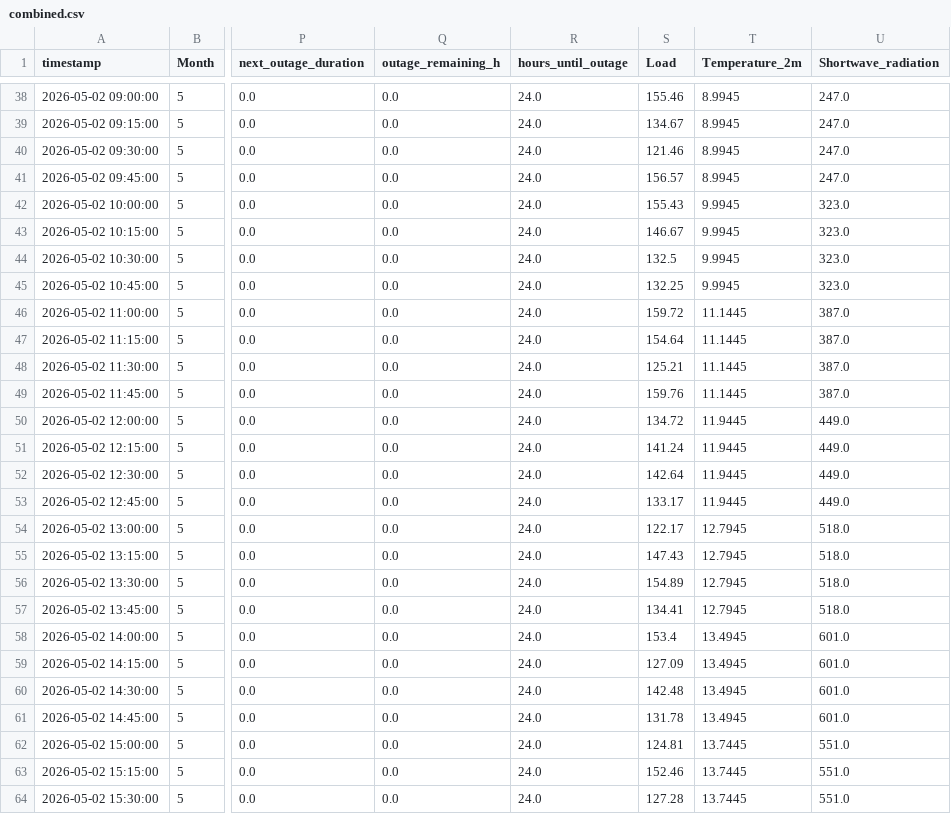
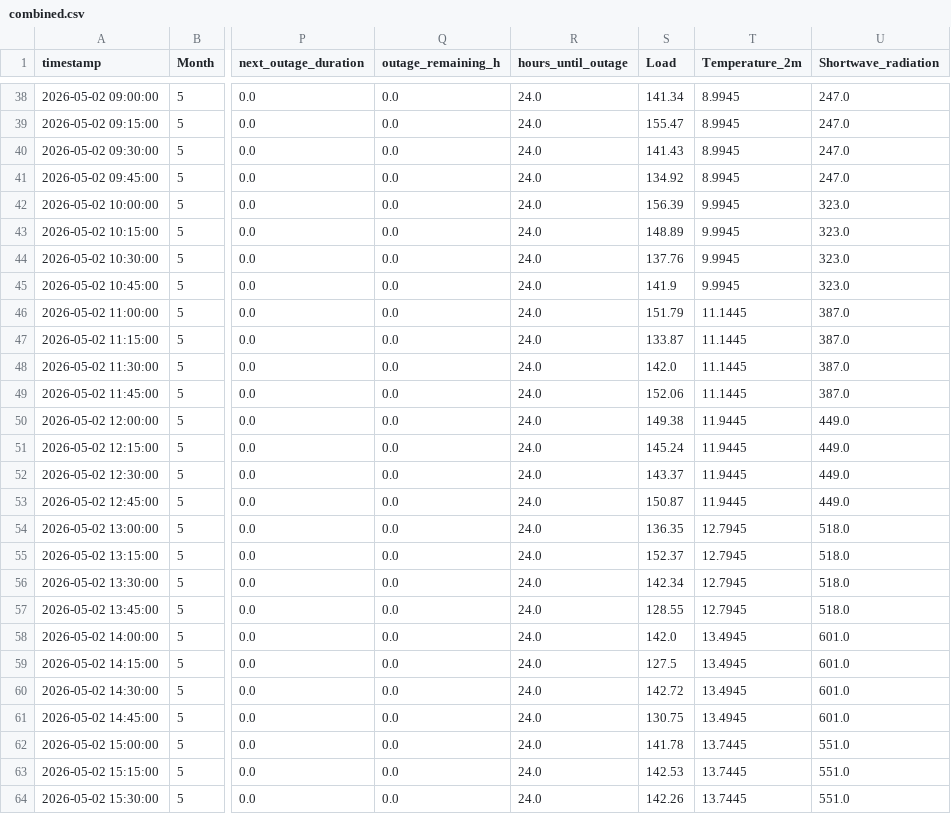
Before and after one commit to DenysLunhul/Solar_Arbitrage_Agent, a CSV file: data_providers/orchestrator/combined.csv, drawn as a sheet; only a part is shown, gaps mark what is left out; the diff covers the shown part only; the diff names each change by its address in the sheet, - before the commit and + after, or states it on an @@ line.

```diff
--- a/data_providers/orchestrator/combined.csv
+++ b/data_providers/orchestrator/combined.csv
-S38 (Load): 155.46
+S38 (Load): 141.34
-S39 (Load): 134.67
+S39 (Load): 155.47
-S40 (Load): 121.46
+S40 (Load): 141.43
-S41 (Load): 156.57
+S41 (Load): 134.92
-S42 (Load): 155.43
+S42 (Load): 156.39
-S43 (Load): 146.67
+S43 (Load): 148.89
-S44 (Load): 132.5
+S44 (Load): 137.76
-S45 (Load): 132.25
+S45 (Load): 141.9
-S46 (Load): 159.72
+S46 (Load): 151.79
-S47 (Load): 154.64
+S47 (Load): 133.87
-S48 (Load): 125.21
+S48 (Load): 142.0
-S49 (Load): 159.76
+S49 (Load): 152.06
-S50 (Load): 134.72
+S50 (Load): 149.38
-S51 (Load): 141.24
+S51 (Load): 145.24
-S52 (Load): 142.64
+S52 (Load): 143.37
-S53 (Load): 133.17
+S53 (Load): 150.87
-S54 (Load): 122.17
+S54 (Load): 136.35
-S55 (Load): 147.43
+S55 (Load): 152.37
-S56 (Load): 154.89
+S56 (Load): 142.34
-S57 (Load): 134.41
+S57 (Load): 128.55
-S58 (Load): 153.4
+S58 (Load): 142.0
-S59 (Load): 127.09
+S59 (Load): 127.5
-S60 (Load): 142.48
+S60 (Load): 142.72
-S61 (Load): 131.78
+S61 (Load): 130.75
-S62 (Load): 124.81
+S62 (Load): 141.78
-S63 (Load): 152.46
+S63 (Load): 142.53
-S64 (Load): 127.28
+S64 (Load): 142.26
```
Also changed, not shown: 101 edited cells elsewhere in this file, 14 other files.
